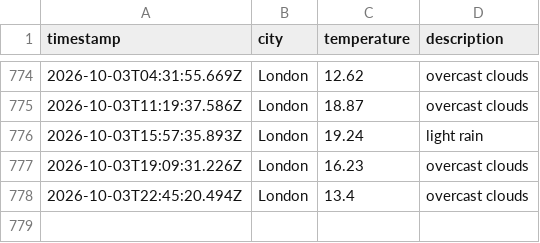
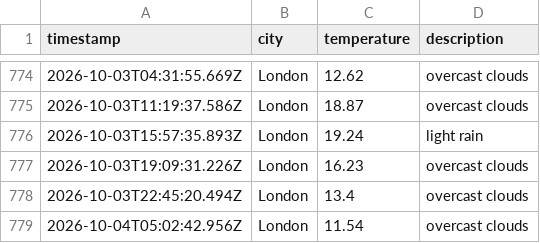
Before and after one commit to ArshaanSindhwani/Weather-DataOps-Pipeline, a CSV file: data/weather_log.csv, drawn as a sheet; only a part is shown, gaps mark what is left out.

```diff
--- a/data/weather_log.csv
+++ b/data/weather_log.csv
@@ -778 +778,2 @@ timestamp,city,temperature,description
 2026-10-03T22:45:20.494Z,London,13.4,overcast clouds
+2026-10-04T05:02:42.956Z,London,11.54,overcast clouds
```
Also changed, not shown: 1 other file.
